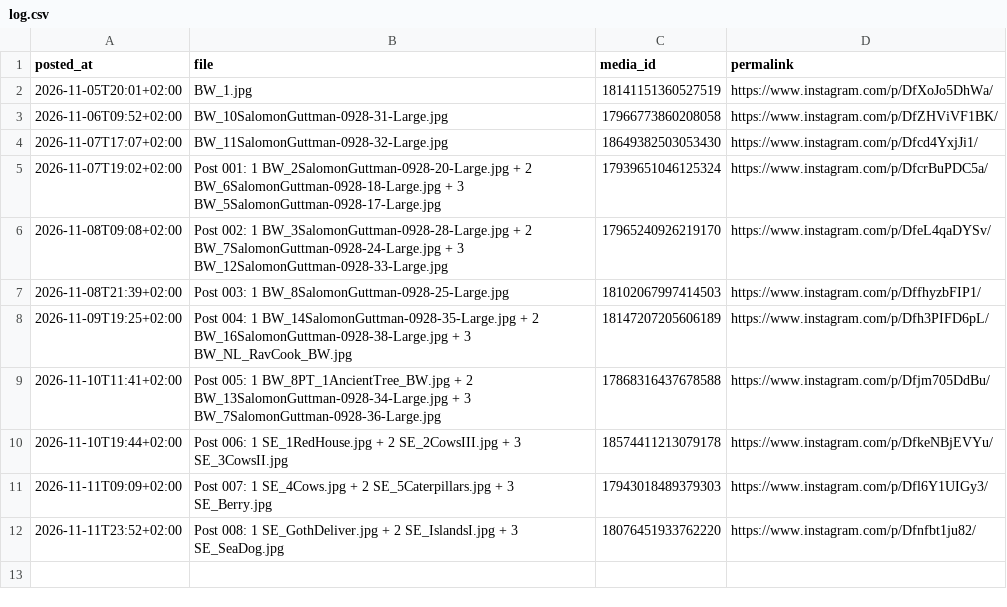
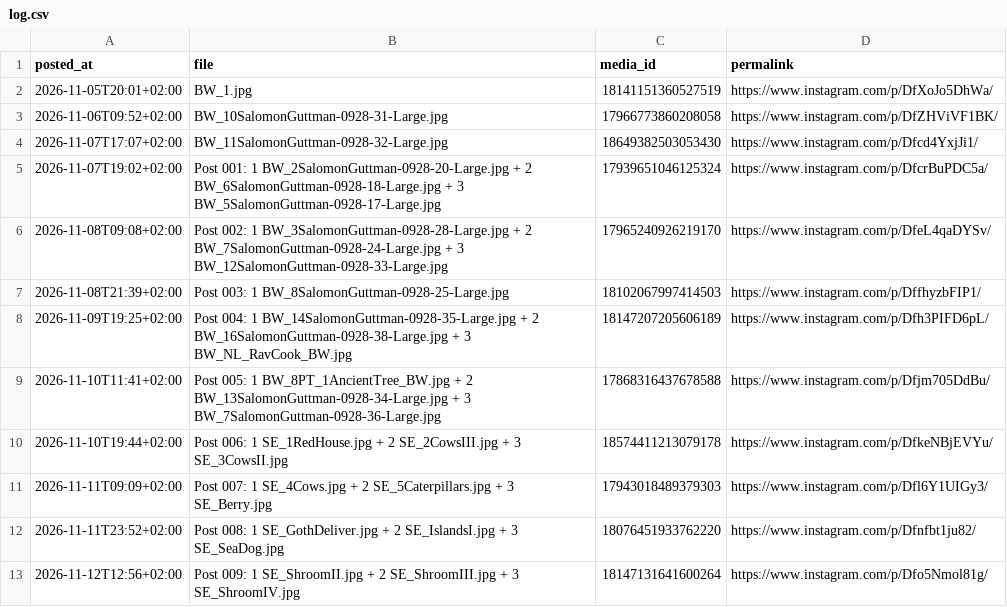
Before and after one commit to solgutt-com/instagram-uploader, a CSV file: posted/log.csv, drawn as a sheet.

```diff
--- a/posted/log.csv
+++ b/posted/log.csv
@@ -12 +12,2 @@ posted_at,file,media_id,permalink
 2026-11-11T23:52+02:00,Post 008: 1 SE_GothDeliver.jpg + 2 SE_IslandsI.jpg + 3 SE_SeaDog.jpg,18076451933762220,https://www.instagram.com/p/Dfnfbt1ju82/
+2026-11-12T12:56+02:00,Post 009: 1 SE_ShroomII.jpg + 2 SE_ShroomIII.jpg + 3 SE_ShroomIV.jpg,18147131641600264,https://www.instagram.com/p/Dfo5Nmol81g/
```
Also changed, not shown: 8 other files.
